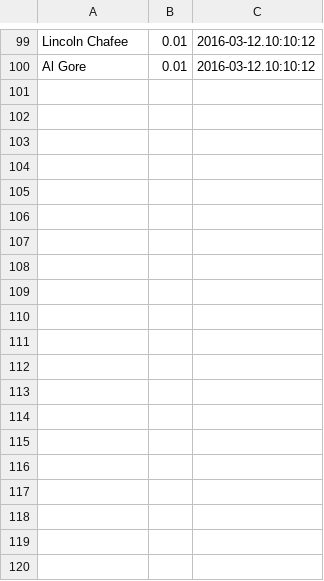
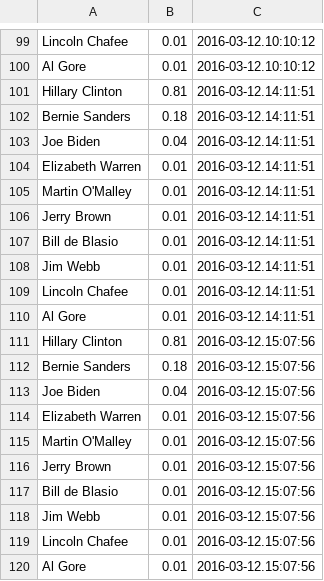
Before and after one commit to AlanJSayler/ShinyPredictItApp, a CSV file: DNOM16.csv, drawn as a sheet; only a part is shown, gaps mark what is left out; the diff covers the shown part only; the diff names each change by its address in the sheet, - before the commit and + after, or states it on an @@ line.

```diff
--- a/DNOM16.csv
+++ b/DNOM16.csv
+row 101: Hillary Clinton | 0.81 | 2016-03-12.14:11:51
+row 102: Bernie Sanders | 0.18 | 2016-03-12.14:11:51
+row 103: Joe Biden | 0.04 | 2016-03-12.14:11:51
+row 104: Elizabeth Warren | 0.01 | 2016-03-12.14:11:51
+row 105: Martin O'Malley | 0.01 | 2016-03-12.14:11:51
+row 106: Jerry Brown | 0.01 | 2016-03-12.14:11:51
+row 107: Bill de Blasio | 0.01 | 2016-03-12.14:11:51
+row 108: Jim Webb | 0.01 | 2016-03-12.14:11:51
+row 109: Lincoln Chafee | 0.01 | 2016-03-12.14:11:51
+row 110: Al Gore | 0.01 | 2016-03-12.14:11:51
+row 111: Hillary Clinton | 0.81 | 2016-03-12.15:07:56
+row 112: Bernie Sanders | 0.18 | 2016-03-12.15:07:56
+row 113: Joe Biden | 0.04 | 2016-03-12.15:07:56
+row 114: Elizabeth Warren | 0.01 | 2016-03-12.15:07:56
+row 115: Martin O'Malley | 0.01 | 2016-03-12.15:07:56
+row 116: Jerry Brown | 0.01 | 2016-03-12.15:07:56
+row 117: Bill de Blasio | 0.01 | 2016-03-12.15:07:56
+row 118: Jim Webb | 0.01 | 2016-03-12.15:07:56
+row 119: Lincoln Chafee | 0.01 | 2016-03-12.15:07:56
+row 120: Al Gore | 0.01 | 2016-03-12.15:07:56
```
Also changed, not shown: 40 added rows elsewhere in this file, RNOM16.csv, 3 other files.
